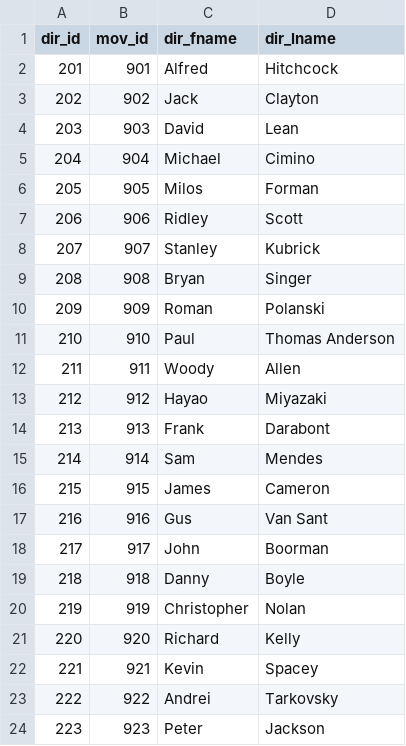
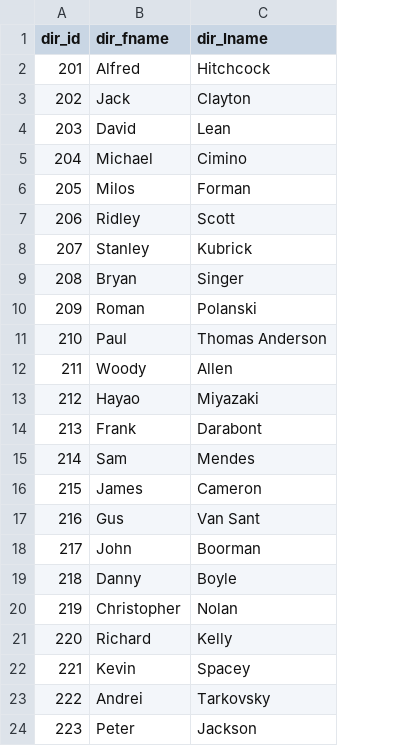
Before and after one commit to firdoskhan21/Filmizone, a CSV file: dataSet/director.csv, drawn as a sheet; the diff names each change by its address in the sheet, - before the commit and + after, or states it on an @@ line.

Commit message:
added data set related changes for movie attribite edit along with film related person

```diff
--- a/dataSet/director.csv
+++ b/dataSet/director.csv
-column B (mov_id), rows 2-24: 901 | 902 | 903 | 904 | 905 | 906 | 907 | 908 | 909 | 910 | 911 | 912 | 913 | 914 | 915 | 916 | 917 | 918 | 919 | 920 | 921 | 922 | 923
```
Also changed, not shown: 10 other files.
